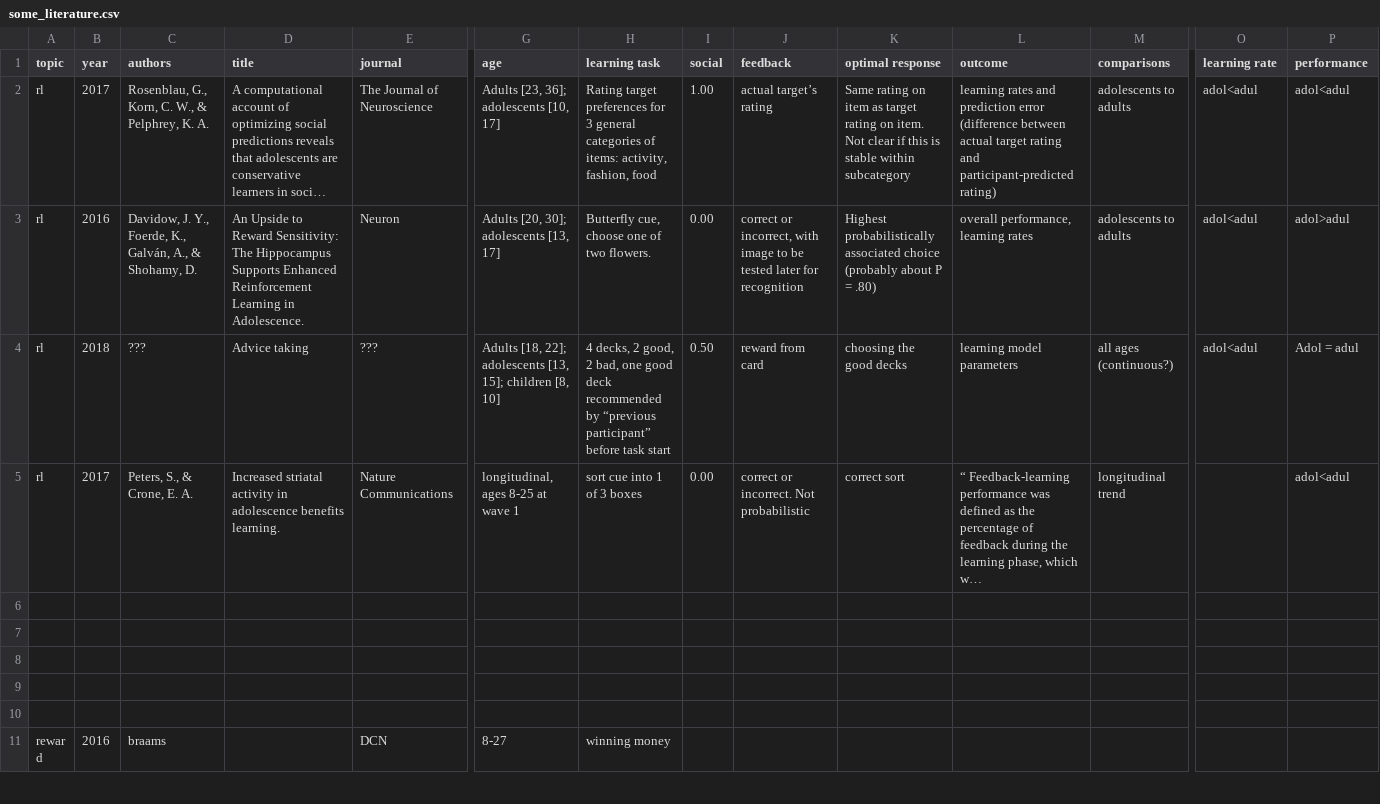
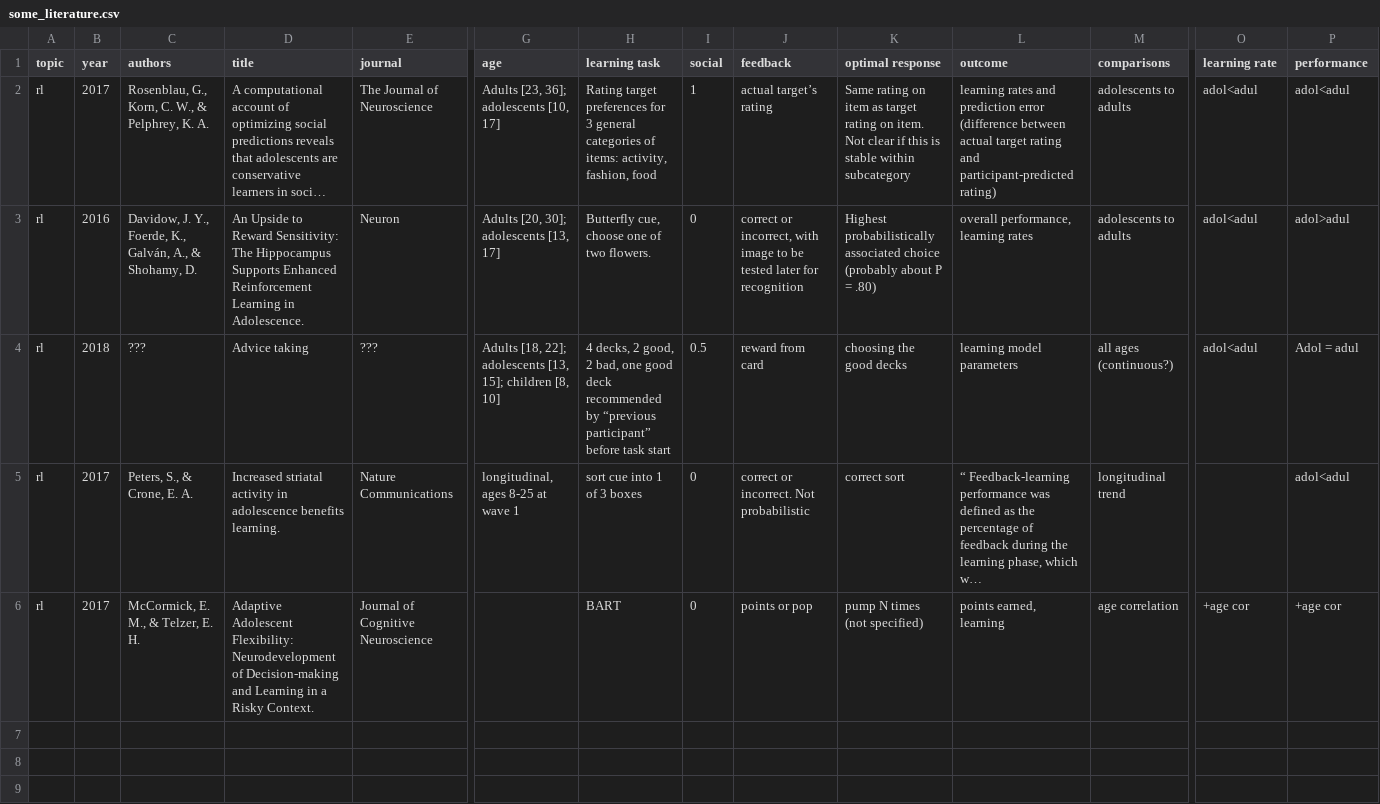
Before and after one commit to jflournoy/social-motives-rl-writeup, a CSV file: aux/some_literature.csv, drawn as a sheet; only a part is shown, gaps mark what is left out; the shorter side is filled out with more unchanged rows; long unchanged cells end in …; rows hold the shown columns only; the diff names each change by its address in the sheet, - before the commit and + after, or states it on an @@ line.

Commit message:
a line

```diff
--- a/aux/some_literature.csv
+++ b/aux/some_literature.csv
-I2 (social): 1.00
+I2 (social): 1
-I3 (social): 0.00
+I3 (social): 0
-I4 (social): 0.50
+I4 (social): 0.5
-I5 (social): 0.00
+I5 (social): 0
-row 6: (empty)
+row 6: rl | 2017 | McCormick, E. M., & Telzer, E. H. | Adaptive Adolescent Flexibility: Neurodevelopment of Decision-making and Learning in a Risky Context. | Journal of Cognitive Neuroscience |  | BART | 0 | points or pop | pump N times (not specified) | points earned, learning | age correlation | +age cor | +age cor
```
